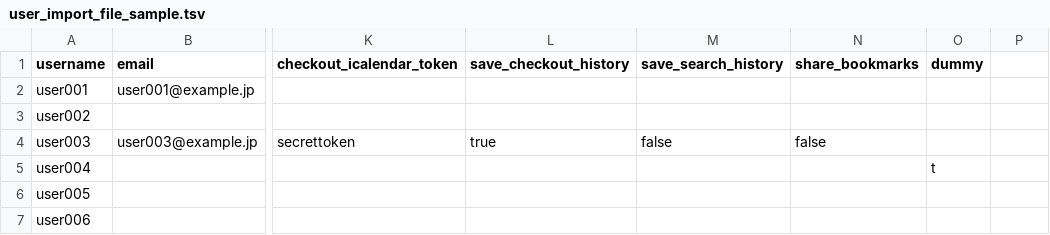
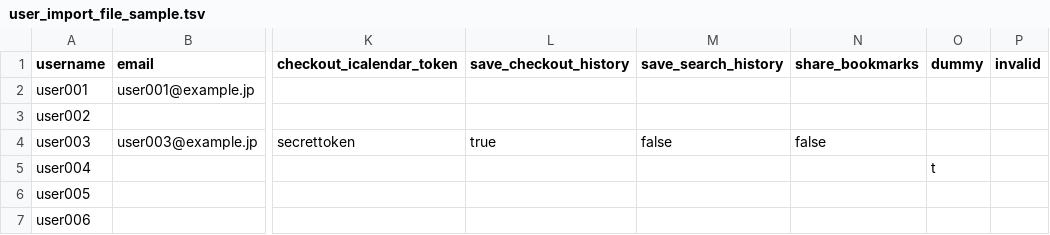
Before and after one commit to TopDev-coder/Library, a TSV file: examples/user_import_file_sample.tsv, drawn as a sheet; only a part is shown, gaps mark what is left out; the diff names each change by its address in the sheet, - before the commit and + after, or states it on an @@ line.

Commit message:
added an error message for skipped column next-l/enju_leaf#180

```diff
--- a/examples/user_import_file_sample.tsv
+++ b/examples/user_import_file_sample.tsv
-P1: (empty)
+P1: invalid
```
Also changed, not shown: 4 other files.
